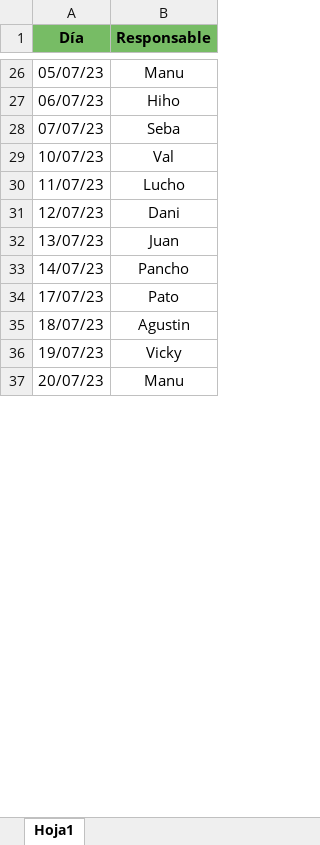
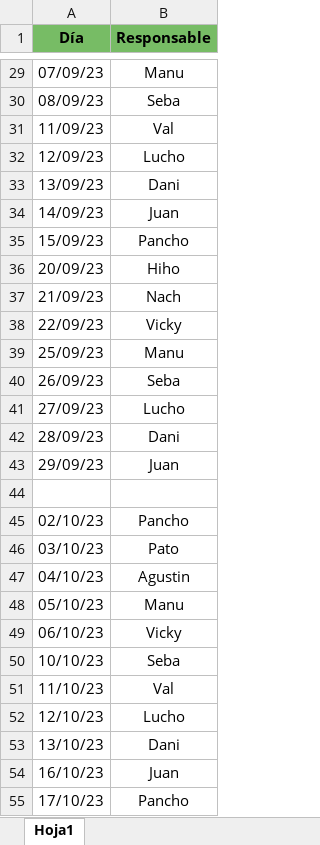
Before and after one commit to daraya-reservo/reserbot, an Excel workbook: dailies.xlsx, sheet Hoja1, drawn as a sheet; only a part is shown, gaps mark what is left out; values as stored, in another font and other column widths than the file's, no borders; removed rows and columns are numbered as before the commit, all else as after; the diff covers the shown part only; the diff names each change by its address in the sheet, - before the commit and + after, or states it on an @@ line.

```diff
--- a/dailies.xlsx (sheet Hoja1)
+++ b/dailies.xlsx (sheet Hoja1)
-A29 (Día): 05/07/23
+A29 (Día): 07/09/23
-row 27: 06/07/23 | Hiho
-A30 (Día): 07/07/23
+A30 (Día): 08/09/23
-A31 (Día): 10/07/23
+A31 (Día): 11/09/23
-A32 (Día): 11/07/23
+A32 (Día): 12/09/23
-A33 (Día): 12/07/23
+A33 (Día): 13/09/23
-A34 (Día): 13/07/23
+A34 (Día): 14/09/23
-A35 (Día): 14/07/23
+A35 (Día): 15/09/23
+row 36: 20/09/23 | Hiho
+row 37: 21/09/23 | Nach
+row 38: 22/09/23 | Vicky
+row 39: 25/09/23 | Manu
+row 40: 26/09/23 | Seba
+row 41: 27/09/23 | Lucho
+row 42: 28/09/23 | Dani
+row 43: 29/09/23 | Juan
+row 44: (empty)
+row 45: 02/10/23 | Pancho
-A46 (Día): 17/07/23
+A46 (Día): 03/10/23
-A47 (Día): 18/07/23
+A47 (Día): 04/10/23
-row 36: 19/07/23 | Vicky
-A48 (Día): 20/07/23
+A48 (Día): 05/10/23
+row 49: 06/10/23 | Vicky
+row 50: 10/10/23 | Seba
+row 51: 11/10/23 | Val
+row 52: 12/10/23 | Lucho
+row 53: 13/10/23 | Dani
+row 54: 16/10/23 | Juan
+row 55: 17/10/23 | Pancho
```
Also changed, not shown: 11 added rows, 6 removed rows and 25 edited cells elsewhere in this sheet.
